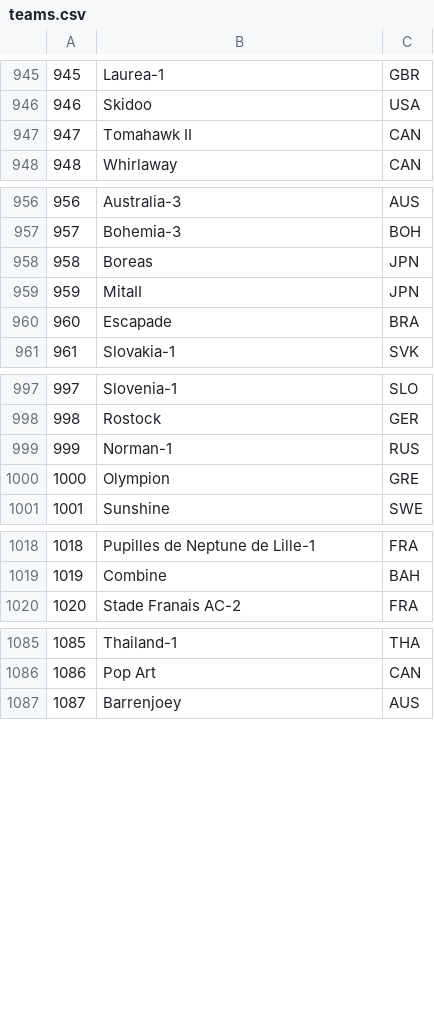
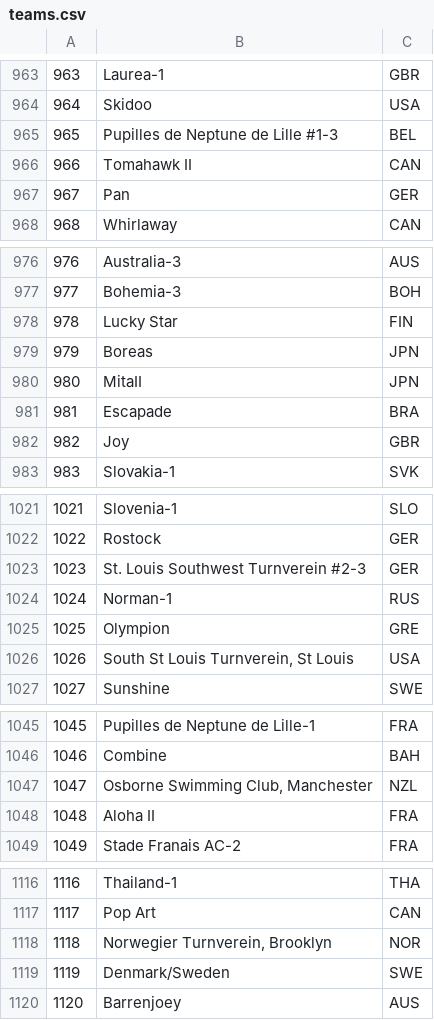
Before and after one commit to xiaoying-qu/cs257, a CSV file: olympics/teams.csv, drawn as a sheet; only a part is shown, gaps mark what is left out; the diff covers the shown part only; the diff names each change by its address in the sheet, - before the commit and + after, or states it on an @@ line.

```diff
--- a/olympics/teams.csv
+++ b/olympics/teams.csv
@@ column A renumbered from row 272 down @@
+row 965: 965 | Pupilles de Neptune de Lille #1-3 | BEL
+row 967: 967 | Pan | GER
+row 978: 978 | Lucky Star | FIN
+row 982: 982 | Joy | GBR
+row 1023: 1023 | St. Louis Southwest Turnverein #2-3 | GER
+row 1026: 1026 | South St Louis Turnverein, St Louis | USA
+row 1047: 1047 | Osborne Swimming Club, Manchester | NZL
+row 1048: 1048 | Aloha II | FRA
+row 1118: 1118 | Norwegier Turnverein, Brooklyn | NOR
+row 1119: 1119 | Denmark/Sweden | SWE
```
Also changed, not shown: 37 added rows elsewhere in this file, 6 other files.
